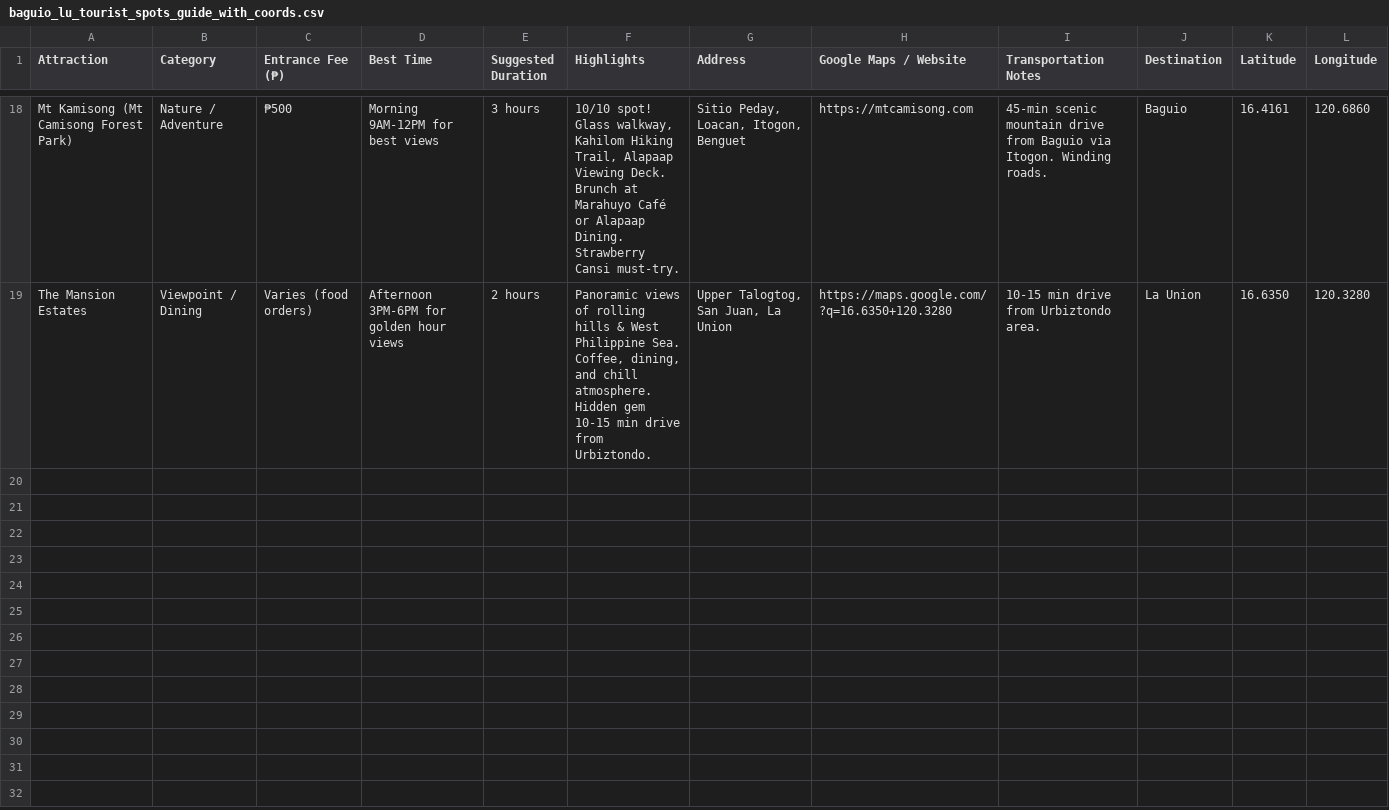
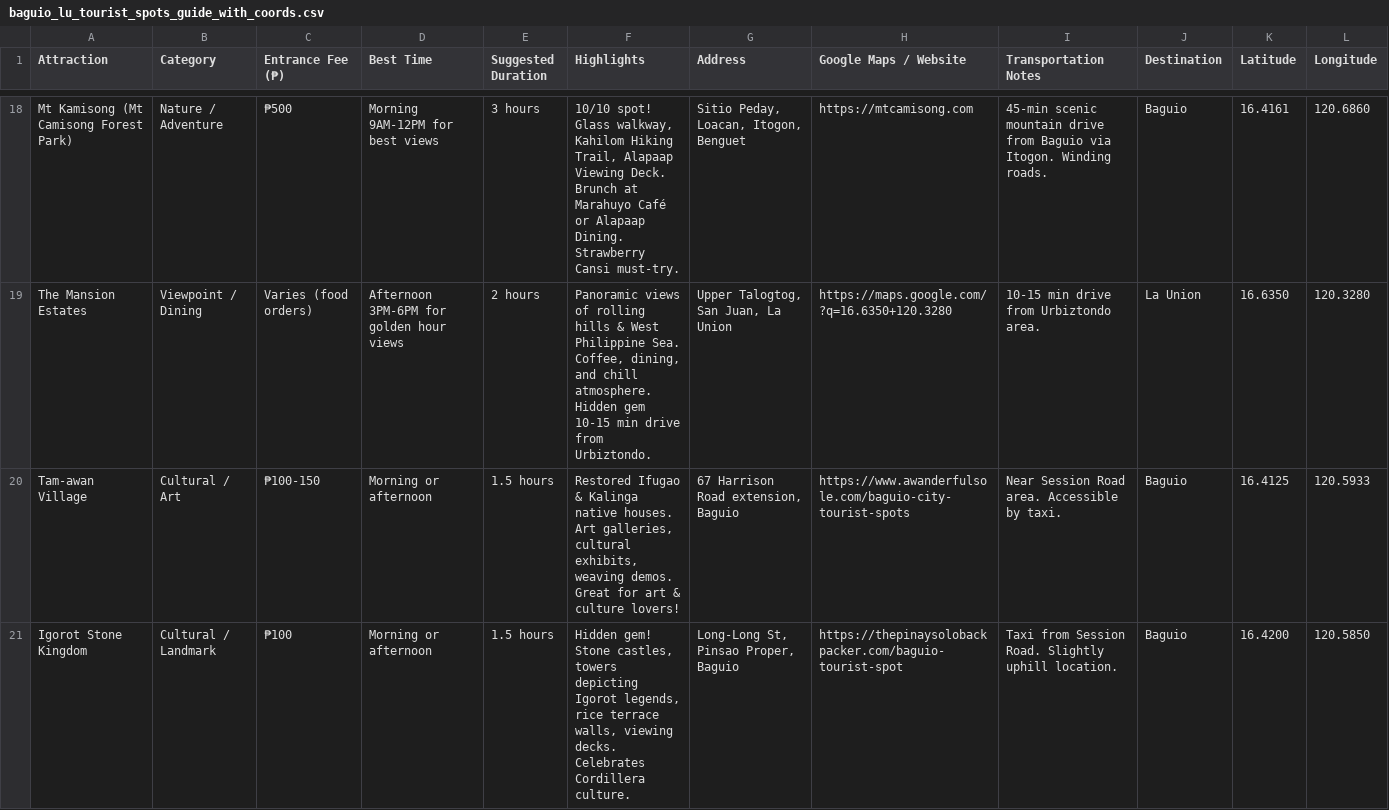
Before and after one commit to elileomir/Travel-Planner, a CSV file: baguio_lu_tourist_spots_guide_with_coords.csv, drawn as a sheet; only a part is shown, gaps mark what is left out; the diff covers the shown part only.

```diff
--- a/baguio_lu_tourist_spots_guide_with_coords.csv
+++ b/baguio_lu_tourist_spots_guide_with_coords.csv
@@ -19 +19,3 @@ Mt Kamisong (Mt Camisong Forest Park),Nature / Adventure,₱500,Morning 9AM-12PM
 The Mansion Estates,Viewpoint / Dining,Varies (food orders),Afternoon 3PM-6PM for golden hour views,2 hours,"Panoramic views of rolling hills & West Philippine Sea. Coffee, dining, and chill atmosphere. Hidden gem 10-15 min drive from Urbiztondo.","Upper Talogtog, San Juan, La Union",https://maps.google.com/?q=16.6350+120.3280,10-15 min drive from Urbiztondo area.,La Union,16.6350,120.3280
+Tam-awan Village,Cultural / Art,₱100-150,Morning or afternoon,1.5 hours,"Restored Ifugao & Kalinga native houses. Art galleries, cultural exhibits, weaving demos. Great for art & culture lovers!","67 Harrison Road extension, Baguio",https://www.awanderfulsole.com/baguio-city-tourist-spots,Near Session Road area. Accessible by taxi.,Baguio,16.4125,120.5933
+Igorot Stone Kingdom,Cultural / Landmark,₱100,Morning or afternoon,1.5 hours,"Hidden gem! Stone castles, towers depicting Igorot legends, rice terrace walls, viewing decks. Celebrates Cordillera culture.","Long-Long St, Pinsao Proper, Baguio",https://thepinaysolobackpacker.com/baguio-tourist-spot,Taxi from Session Road. Slightly uphill location.,Baguio,16.4200,120.5850
```
Also changed, not shown: 3 added rows elsewhere in this file, baguio_lu_food_guide_with_coords.csv, baguio_lu_itinerary_mar19_25_2026_with_coords.csv.
